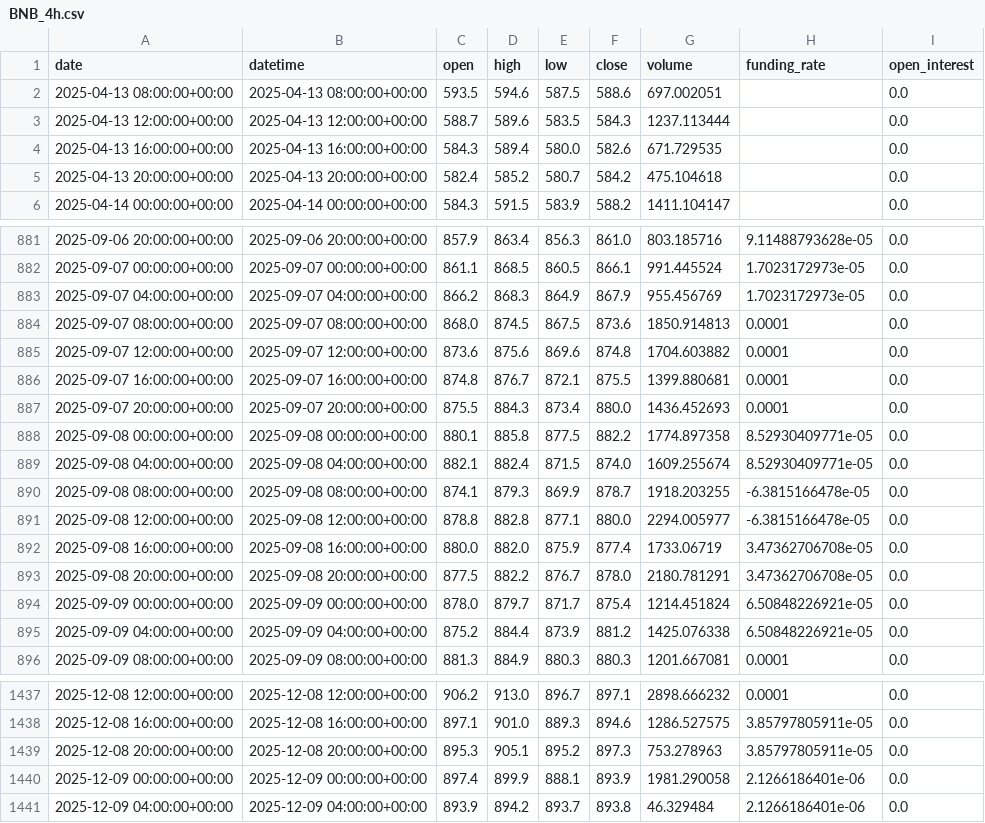
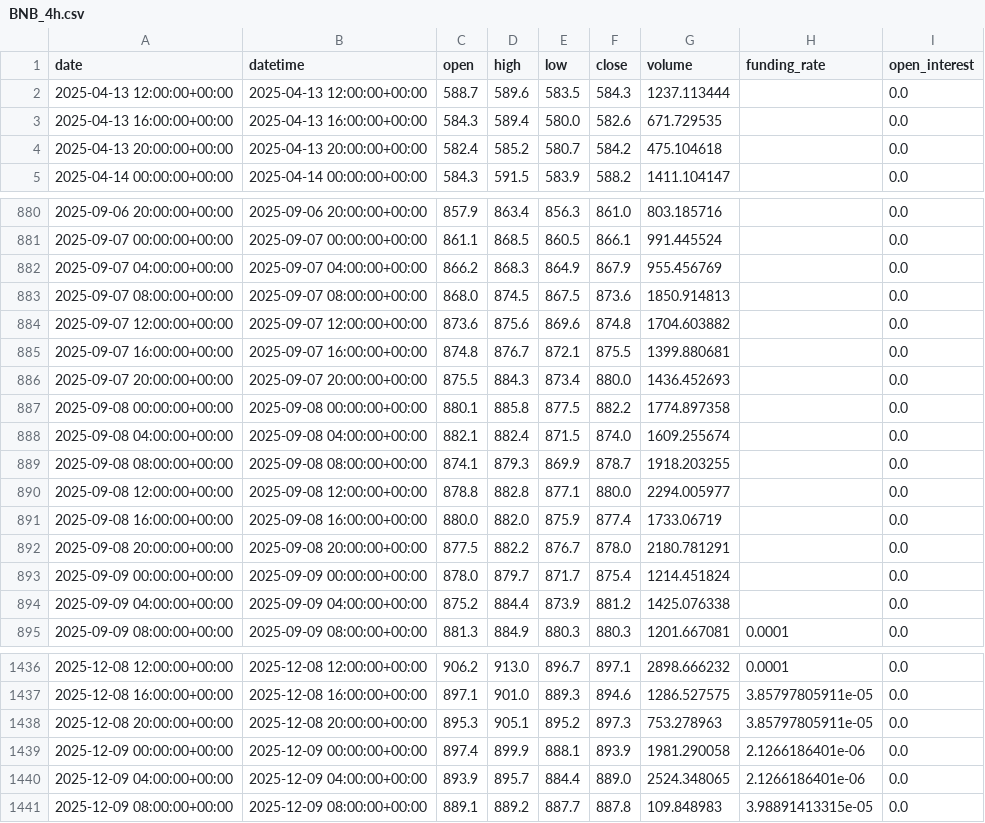
Before and after one commit to zhqin020/ai-crypto-agent, a CSV file: csv_data/BNB_4h.csv, drawn as a sheet; only a part is shown, gaps mark what is left out; the diff covers the shown part only.

```diff
--- a/csv_data/BNB_4h.csv
+++ b/csv_data/BNB_4h.csv
@@ -1,3 +1,2 @@
 date,datetime,open,high,low,close,volume,funding_rate,open_interest
-2025-04-13 08:00:00+00:00,2025-04-13 08:00:00+00:00,593.5,594.6,587.5,588.6,697.002051,,0.0
 2025-04-13 12:00:00+00:00,2025-04-13 12:00:00+00:00,588.7,589.6,583.5,584.3,1237.113444,,0.0
@@ -881,16 +880,16 @@ date,datetime,open,high,low,close,volume,funding_rate,open_interest
-2025-09-06 20:00:00+00:00,2025-09-06 20:00:00+00:00,857.9,863.4,856.3,861.0,803.185716,9.11488793628e-05,0.0
-2025-09-07 00:00:00+00:00,2025-09-07 00:00:00+00:00,861.1,868.5,860.5,866.1,991.445524,1.7023172973e-05,0.0
-2025-09-07 04:00:00+00:00,2025-09-07 04:00:00+00:00,866.2,868.3,864.9,867.9,955.456769,1.7023172973e-05,0.0
-2025-09-07 08:00:00+00:00,2025-09-07 08:00:00+00:00,868.0,874.5,867.5,873.6,1850.914813,0.0001,0.0
-2025-09-07 12:00:00+00:00,2025-09-07 12:00:00+00:00,873.6,875.6,869.6,874.8,1704.603882,0.0001,0.0
-2025-09-07 16:00:00+00:00,2025-09-07 16:00:00+00:00,874.8,876.7,872.1,875.5,1399.880681,0.0001,0.0
-2025-09-07 20:00:00+00:00,2025-09-07 20:00:00+00:00,875.5,884.3,873.4,880.0,1436.452693,0.0001,0.0
-2025-09-08 00:00:00+00:00,2025-09-08 00:00:00+00:00,880.1,885.8,877.5,882.2,1774.897358,8.52930409771e-05,0.0
-2025-09-08 04:00:00+00:00,2025-09-08 04:00:00+00:00,882.1,882.4,871.5,874.0,1609.255674,8.52930409771e-05,0.0
-2025-09-08 08:00:00+00:00,2025-09-08 08:00:00+00:00,874.1,879.3,869.9,878.7,1918.203255,-6.3815166478e-05,0.0
-2025-09-08 12:00:00+00:00,2025-09-08 12:00:00+00:00,878.8,882.8,877.1,880.0,2294.005977,-6.3815166478e-05,0.0
-2025-09-08 16:00:00+00:00,2025-09-08 16:00:00+00:00,880.0,882.0,875.9,877.4,1733.06719,3.47362706708e-05,0.0
-2025-09-08 20:00:00+00:00,2025-09-08 20:00:00+00:00,877.5,882.2,876.7,878.0,2180.781291,3.47362706708e-05,0.0
-2025-09-09 00:00:00+00:00,2025-09-09 00:00:00+00:00,878.0,879.7,871.7,875.4,1214.451824,6.50848226921e-05,0.0
-2025-09-09 04:00:00+00:00,2025-09-09 04:00:00+00:00,875.2,884.4,873.9,881.2,1425.076338,6.50848226921e-05,0.0
+2025-09-06 20:00:00+00:00,2025-09-06 20:00:00+00:00,857.9,863.4,856.3,861.0,803.185716,,0.0
+2025-09-07 00:00:00+00:00,2025-09-07 00:00:00+00:00,861.1,868.5,860.5,866.1,991.445524,,0.0
+2025-09-07 04:00:00+00:00,2025-09-07 04:00:00+00:00,866.2,868.3,864.9,867.9,955.456769,,0.0
+2025-09-07 08:00:00+00:00,2025-09-07 08:00:00+00:00,868.0,874.5,867.5,873.6,1850.914813,,0.0
+2025-09-07 12:00:00+00:00,2025-09-07 12:00:00+00:00,873.6,875.6,869.6,874.8,1704.603882,,0.0
+2025-09-07 16:00:00+00:00,2025-09-07 16:00:00+00:00,874.8,876.7,872.1,875.5,1399.880681,,0.0
+2025-09-07 20:00:00+00:00,2025-09-07 20:00:00+00:00,875.5,884.3,873.4,880.0,1436.452693,,0.0
+2025-09-08 00:00:00+00:00,2025-09-08 00:00:00+00:00,880.1,885.8,877.5,882.2,1774.897358,,0.0
+2025-09-08 04:00:00+00:00,2025-09-08 04:00:00+00:00,882.1,882.4,871.5,874.0,1609.255674,,0.0
+2025-09-08 08:00:00+00:00,2025-09-08 08:00:00+00:00,874.1,879.3,869.9,878.7,1918.203255,,0.0
+2025-09-08 12:00:00+00:00,2025-09-08 12:00:00+00:00,878.8,882.8,877.1,880.0,2294.005977,,0.0
+2025-09-08 16:00:00+00:00,2025-09-08 16:00:00+00:00,880.0,882.0,875.9,877.4,1733.06719,,0.0
+2025-09-08 20:00:00+00:00,2025-09-08 20:00:00+00:00,877.5,882.2,876.7,878.0,2180.781291,,0.0
+2025-09-09 00:00:00+00:00,2025-09-09 00:00:00+00:00,878.0,879.7,871.7,875.4,1214.451824,,0.0
+2025-09-09 04:00:00+00:00,2025-09-09 04:00:00+00:00,875.2,884.4,873.9,881.2,1425.076338,,0.0
 2025-09-09 08:00:00+00:00,2025-09-09 08:00:00+00:00,881.3,884.9,880.3,880.3,1201.667081,0.0001,0.0
@@ -1440,2 +1439,3 @@ date,datetime,open,high,low,close,volume,funding_rate,open_interest
 2025-12-09 00:00:00+00:00,2025-12-09 00:00:00+00:00,897.4,899.9,888.1,893.9,1981.290058,2.1266186401e-06,0.0
-2025-12-09 04:00:00+00:00,2025-12-09 04:00:00+00:00,893.9,894.2,893.7,893.8,46.329484,2.1266186401e-06,0.0
+2025-12-09 04:00:00+00:00,2025-12-09 04:00:00+00:00,893.9,895.7,884.4,889.0,2524.348065,2.1266186401e-06,0.0
+2025-12-09 08:00:00+00:00,2025-12-09 08:00:00+00:00,889.1,889.2,887.7,887.8,109.848983,3.98891413315e-05,0.0
```
Also changed, not shown: 27 edited cells elsewhere in this file, signals/BNB_4h_signals.csv, signals/BTC_4h_signals.csv, 22 other files.
